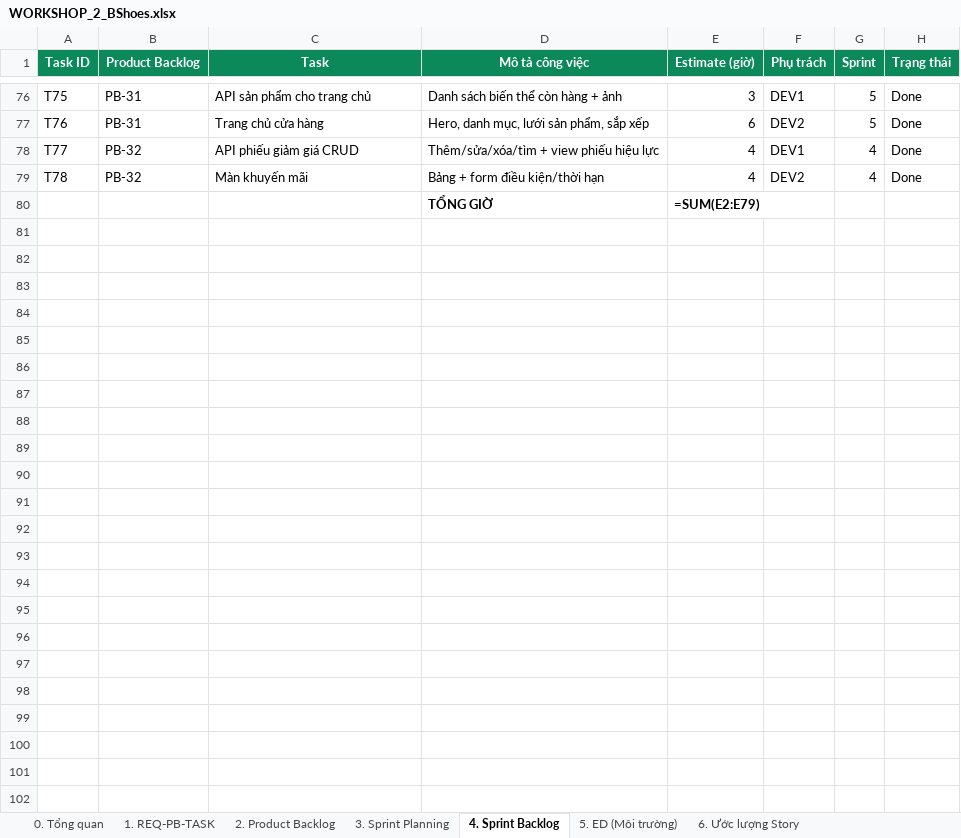
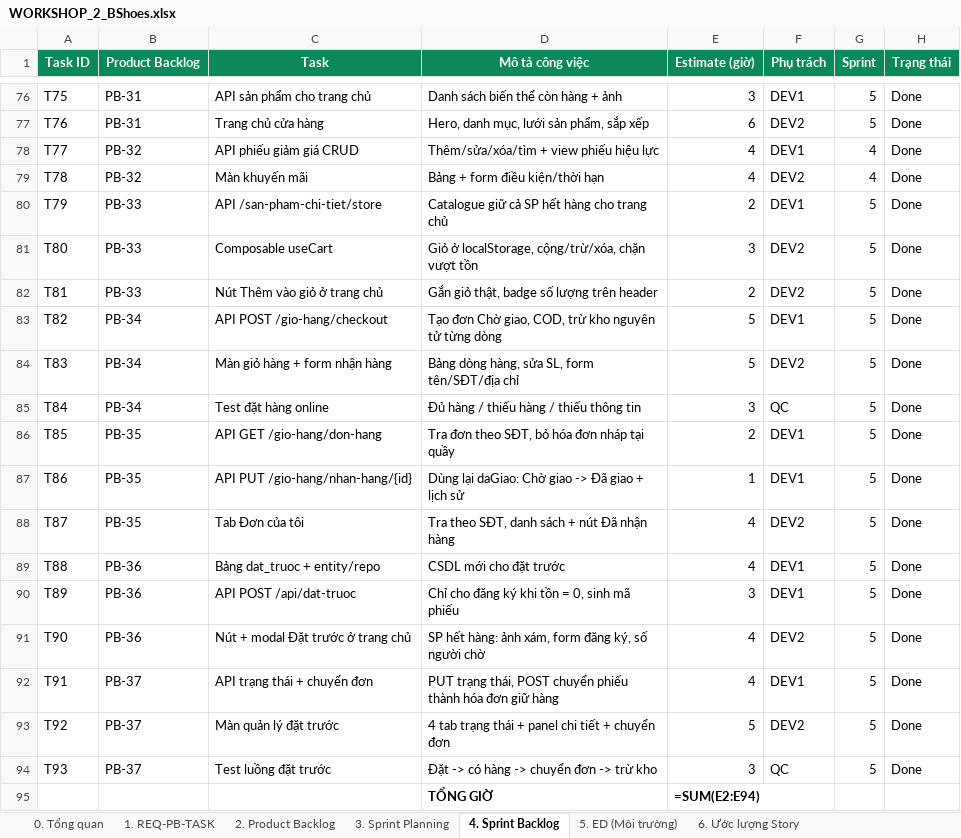
Before and after one commit to SeekerTemp/bshoes2607, an Excel workbook: doc-school/WORKSHOP_2_BShoes.xlsx, sheet 4. Sprint Backlog, drawn as a sheet; only a part is shown, gaps mark what is left out; values as stored, in another font and other column widths than the file's, no borders; formulas without a stored value are shown as written; addresses are those after the commit; the diff names each change by its address in the sheet, - before the commit and + after, or states it on an @@ line.

```diff
--- a/doc-school/WORKSHOP_2_BShoes.xlsx (sheet 4. Sprint Backlog)
+++ b/doc-school/WORKSHOP_2_BShoes.xlsx (sheet 4. Sprint Backlog)
+row 80: T79 | PB-33 | API /san-pham-chi-tiet/store | Catalogue giữ cả SP hết hàng cho trang chủ | 2 | DEV1 | 5 | Done
+row 81: T80 | PB-33 | Composable useCart | Giỏ ở localStorage, cộng/trừ/xóa, chặn vượt tồn | 3 | DEV2 | 5 | Done
+row 82: T81 | PB-33 | Nút Thêm vào giỏ ở trang chủ | Gắn giỏ thật, badge số lượng trên header | 2 | DEV2 | 5 | Done
+row 83: T82 | PB-34 | API POST /gio-hang/checkout | Tạo đơn Chờ giao, COD, trừ kho nguyên tử từng dòng | 5 | DEV1 | 5 | Done
+row 84: T83 | PB-34 | Màn giỏ hàng + form nhận hàng | Bảng dòng hàng, sửa SL, form tên/SĐT/địa chỉ | 5 | DEV2 | 5 | Done
+row 85: T84 | PB-34 | Test đặt hàng online | Đủ hàng / thiếu hàng / thiếu thông tin | 3 | QC | 5 | Done
+row 86: T85 | PB-35 | API GET /gio-hang/don-hang | Tra đơn theo SĐT, bỏ hóa đơn nháp tại quầy | 2 | DEV1 | 5 | Done
+row 87: T86 | PB-35 | API PUT /gio-hang/nhan-hang/{id} | Dùng lại daGiao: Chờ giao -> Đã giao + lịch sử | 1 | DEV1 | 5 | Done
+row 88: T87 | PB-35 | Tab Đơn của tôi | Tra theo SĐT, danh sách + nút Đã nhận hàng | 4 | DEV2 | 5 | Done
+row 89: T88 | PB-36 | Bảng dat_truoc + entity/repo | CSDL mới cho đặt trước | 4 | DEV1 | 5 | Done
+row 90: T89 | PB-36 | API POST /api/dat-truoc | Chỉ cho đăng ký khi tồn = 0, sinh mã phiếu | 3 | DEV1 | 5 | Done
+row 91: T90 | PB-36 | Nút + modal Đặt trước ở trang chủ | SP hết hàng: ảnh xám, form đăng ký, số người chờ | 4 | DEV2 | 5 | Done
+row 92: T91 | PB-37 | API trạng thái + chuyển đơn | PUT trạng thái, POST chuyển phiếu thành hóa đơn giữ hàng | 4 | DEV1 | 5 | Done
+row 93: T92 | PB-37 | Màn quản lý đặt trước | 4 tab trạng thái + panel chi tiết + chuyển đơn | 5 | DEV2 | 5 | Done
+row 94: T93 | PB-37 | Test luồng đặt trước | Đặt -> có hàng -> chuyển đơn -> trừ kho | 3 | QC | 5 | Done
-E95 (Estimate (giờ)): =SUM(E2:E79)
+E95 (Estimate (giờ)): =SUM(E2:E94)
```
Also changed, not shown: sheet 2. Product Backlog, sheet 1. REQ-PB-TASK, sheet 6. Ước lượng Story, sheet 3. Sprint Planning, sheet 0. Tổng quan, 2 other files.
